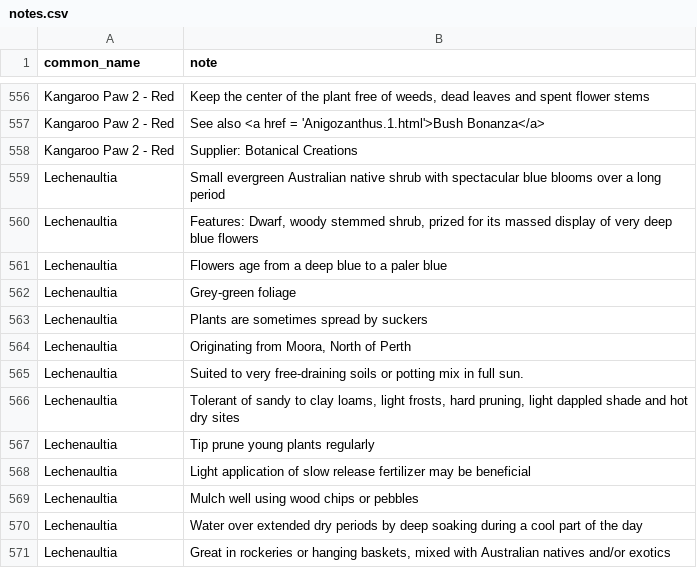
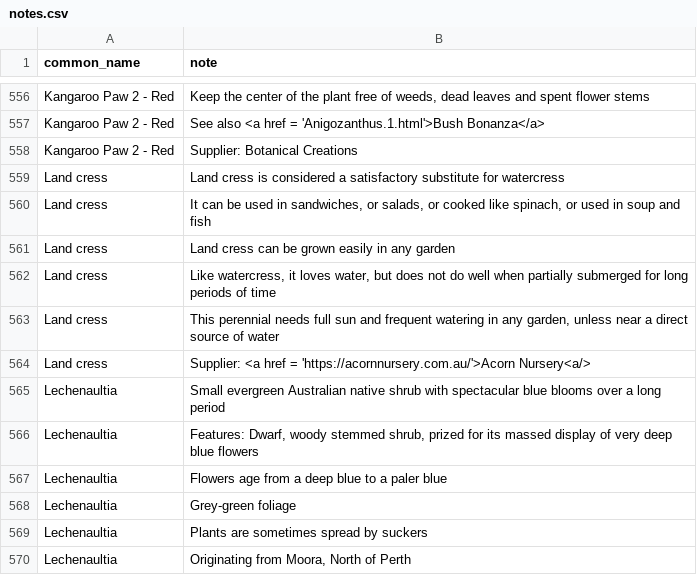
Before and after one commit to ronsavage/WWW-Garden-Design, a CSV file: data/notes.csv, drawn as a sheet; only a part is shown, gaps mark what is left out; the shorter side is filled out with more unchanged rows.

Commit message:
Add Land Cress. Fix typos in CSV files

```diff
--- a/data/notes.csv
+++ b/data/notes.csv
@@ -558,2 +558,8 @@
 "Kangaroo Paw 2 - Red","Supplier: Botanical Creations"
+"Land cress","Land cress is considered a satisfactory substitute for watercress"
+"Land cress","It can be used in sandwiches, or salads, or cooked like spinach, or used in soup and fish"
+"Land cress","Land cress can be grown easily in any garden"
+"Land cress","Like watercress, it loves water, but does not do well when partially submerged for long periods of time"
+"Land cress","This perennial needs full sun and frequent watering in any garden, unless near a direct source of water"
+"Land cress","Supplier: <a href = 'https://acornnursery.com.au/'>Acorn Nursery<a/>"
 "Lechenaultia","Small evergreen Australian native shrub with spectacular blue blooms over a long period"
```
Also changed, not shown: data/attributes.csv, data/flowers.csv, 2 other files.
